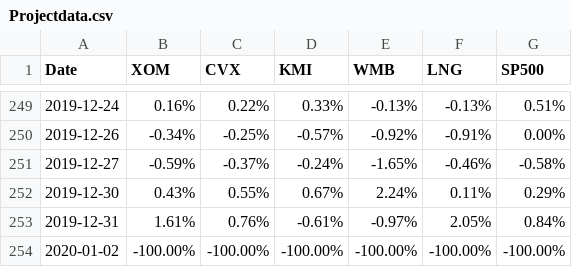
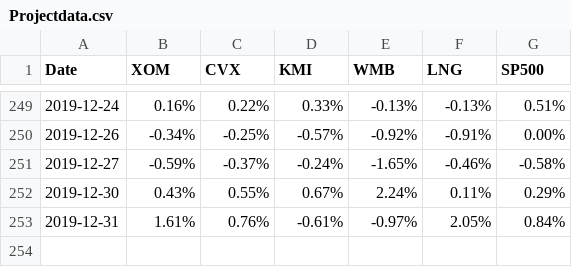
Before and after one commit to Joshuatsmart/Project-, a CSV file: Projectdata.csv, drawn as a sheet; only a part is shown, gaps mark what is left out; the diff names each change by its address in the sheet, - before the commit and + after, or states it on an @@ line.

Commit message:
Update Projectdata.csv

```diff
--- a/Projectdata.csv
+++ b/Projectdata.csv
-row 254: 2020-01-02 | -100.00% | -100.00% | -100.00% | -100.00% | -100.00% | -100.00%
```
